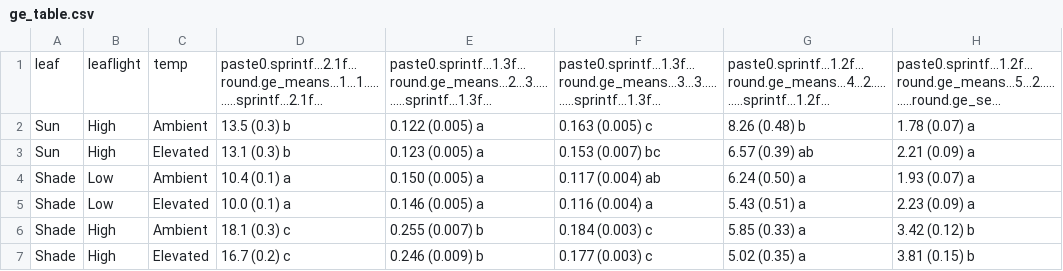
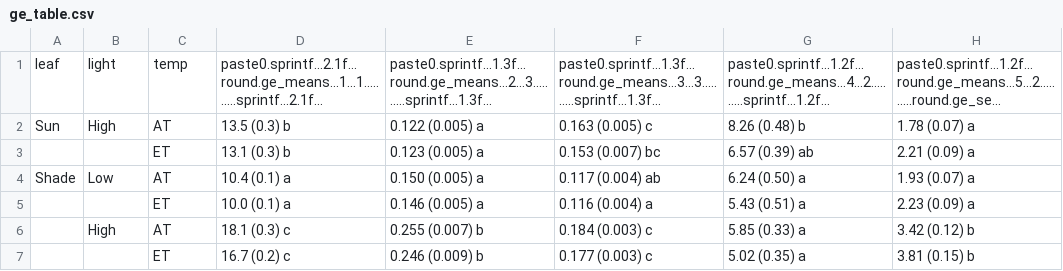
Before and after one commit to CourtneyCampany/WTC3_tree, a CSV file: master_scripts/ge_table.csv, drawn as a sheet; only a part is shown; the diff names each change by its address in the sheet, - before the commit and + after, or states it on an @@ line.

Commit message:
pixie dust tables into manuscript

```diff
--- a/master_scripts/ge_table.csv
+++ b/master_scripts/ge_table.csv
-B1: leaflight
+B1: light
-C2: Ambient
+C2: AT
-A3: Sun
+A3: (empty)
-B3: High
+B3: (empty)
-C3: Elevated
+C3: ET
-C4: Ambient
+C4: AT
-A5:A7: Shade
+A5:A7: (empty)
-B5: Low
+B5: (empty)
-C5: Elevated
+C5: ET
-C6: Ambient
+C6: AT
-B7: High
+B7: (empty)
-C7: Elevated
+C7: ET
```
Also changed, not shown: master_scripts/resource_table.csv, 4 other files.
